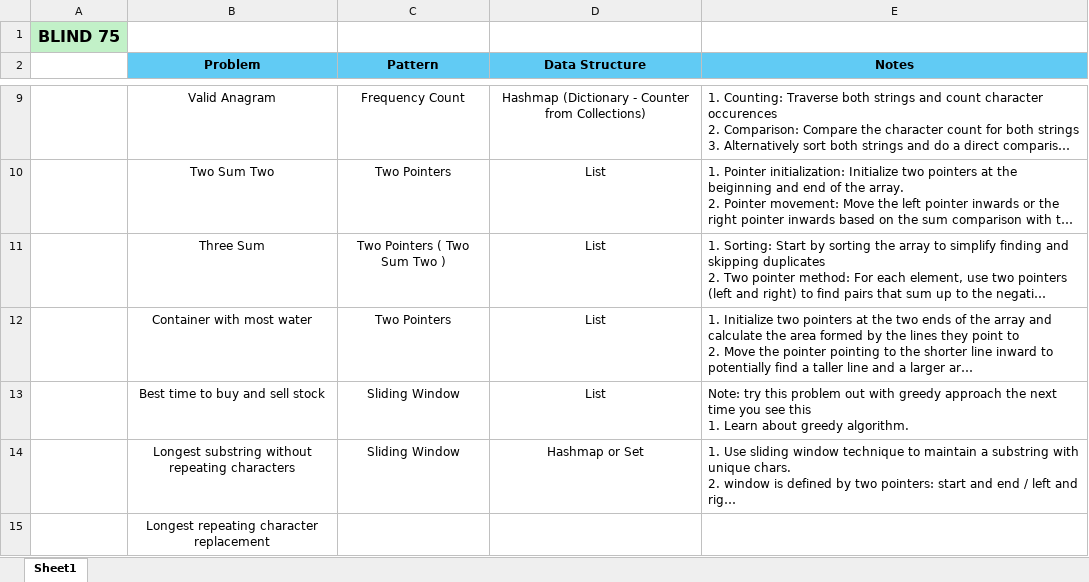
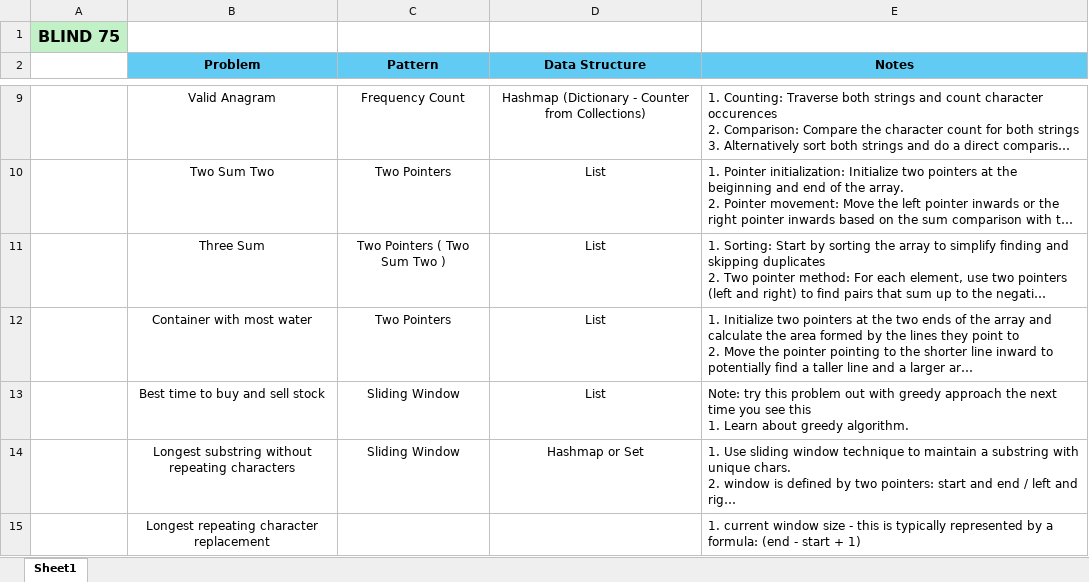
Before and after one commit to ketanp05/CPP, an Excel workbook: key_notes.xlsx, sheet Sheet1, drawn as a sheet; only a part is shown, gaps mark what is left out; long unchanged cells end in …; values as stored, in another font and other column widths than the file's, no borders; the diff names each change by its address in the sheet, - before the commit and + after, or states it on an @@ line.

```diff
--- a/key_notes.xlsx (sheet Sheet1)
+++ b/key_notes.xlsx (sheet Sheet1)
-E15 (Notes): (empty)
+E15 (Notes): 1. current window size - this is typically represented by a formula: (end - start + 1)
```
Also changed, not shown: 1 other file.
